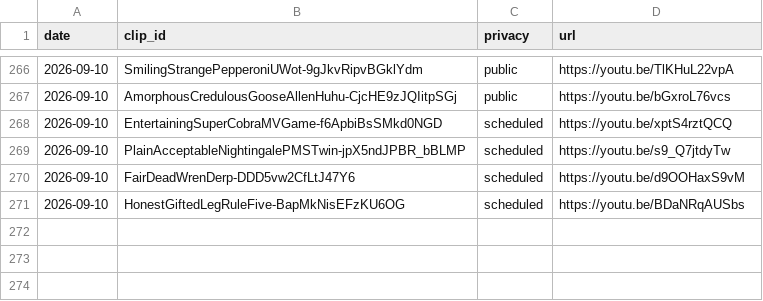
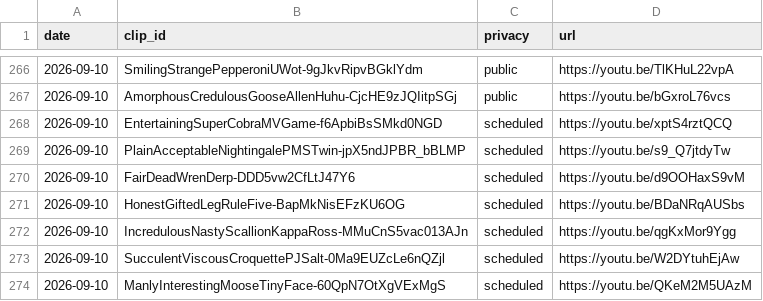
Before and after one commit to chat94534-oss/shorts-twitchclips, a CSV file: logs/history.csv, drawn as a sheet; only a part is shown, gaps mark what is left out; the diff names each change by its address in the sheet, - before the commit and + after, or states it on an @@ line.

```diff
--- a/logs/history.csv
+++ b/logs/history.csv
+row 272: 2026-09-10 | IncredulousNastyScallionKappaRoss-MMuCnS5vac013AJn | scheduled | https://youtu.be/qgKxMor9Ygg
+row 273: 2026-09-10 | SucculentViscousCroquettePJSalt-0Ma9EUZcLe6nQZjl | scheduled | https://youtu.be/W2DYtuhEjAw
+row 274: 2026-09-10 | ManlyInterestingMooseTinyFace-60QpN7OtXgVExMgS | scheduled | https://youtu.be/QKeM2M5UAzM
```
Also changed, not shown: 1 other file.
